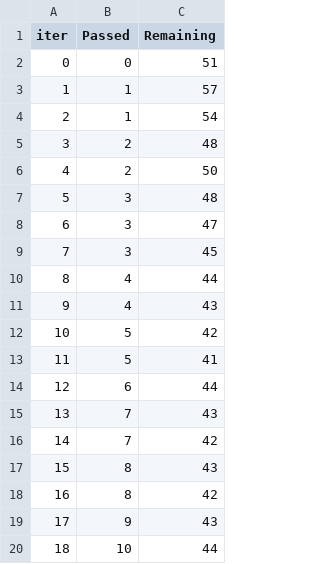
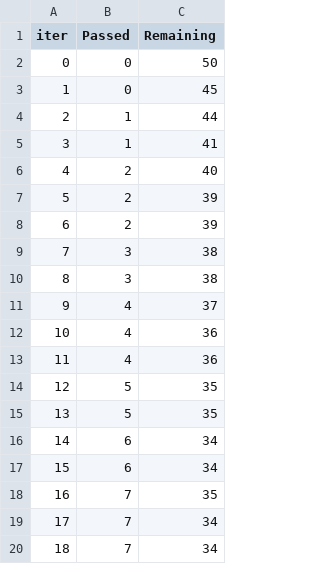
Before and after one commit to nikunjkichambare/mlproject, a TSV file: catboost_info/time_left.tsv, drawn as a sheet; only a part is shown; the diff covers the shown part only.

```diff
--- a/catboost_info/time_left.tsv
+++ b/catboost_info/time_left.tsv
@@ -1,20 +1,20 @@
 iter	Passed	Remaining
-0	0	51
-1	1	57
-2	1	54
-3	2	48
-4	2	50
-5	3	48
-6	3	47
-7	3	45
-8	4	44
-9	4	43
-10	5	42
-11	5	41
-12	6	44
-13	7	43
-14	7	42
-15	8	43
-16	8	42
-17	9	43
-18	10	44
+0	0	50
+1	0	45
+2	1	44
+3	1	41
+4	2	40
+5	2	39
+6	2	39
+7	3	38
+8	3	38
+9	4	37
+10	4	36
+11	4	36
+12	5	35
+13	5	35
+14	6	34
+15	6	34
+16	7	35
+17	7	34
+18	7	34
```
Also changed, not shown: 142 edited cells elsewhere in this file, 5 other files.
